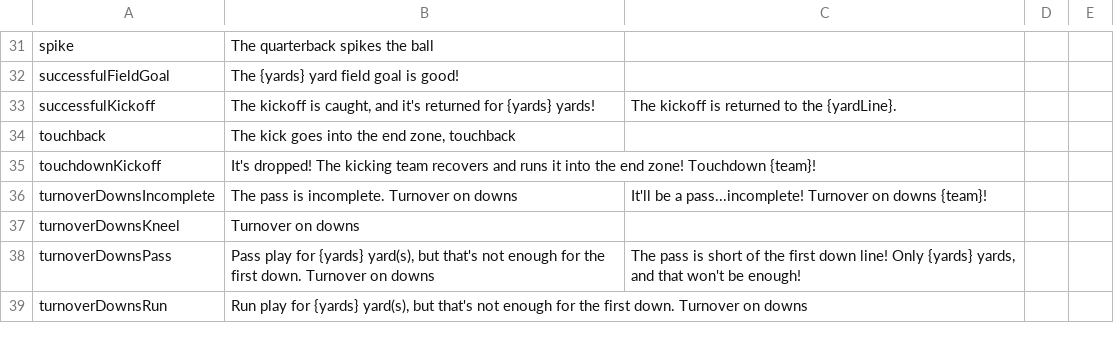
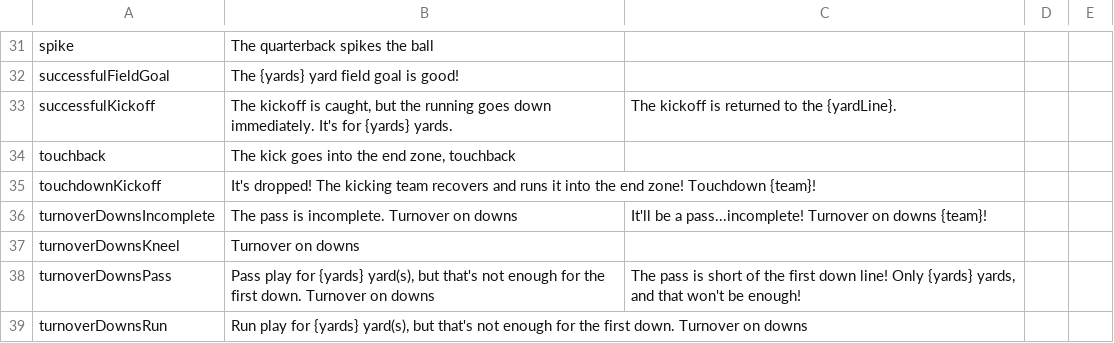
Before and after one commit to Watchful1/CFBRef, a CSV file: data/strings.csv, drawn as a sheet; only a part is shown, gaps mark what is left out.

Commit message:
Update wording

```diff
--- a/data/strings.csv
+++ b/data/strings.csv
@@ -32,3 +32,3 @@ spike,The quarterback spikes the ball,,,
 successfulFieldGoal,The {yards} yard field goal is good!,,,
-successfulKickoff,"The kickoff is caught, and it's returned for {yards} yards!",The kickoff is returned to the {yardLine}.,,
+successfulKickoff,"The kickoff is caught, but the running goes down immediately. It's for {yards} yards.",The kickoff is returned to the {yardLine}.,,
 touchback,"The kick goes into the end zone, touchback",,,
```
